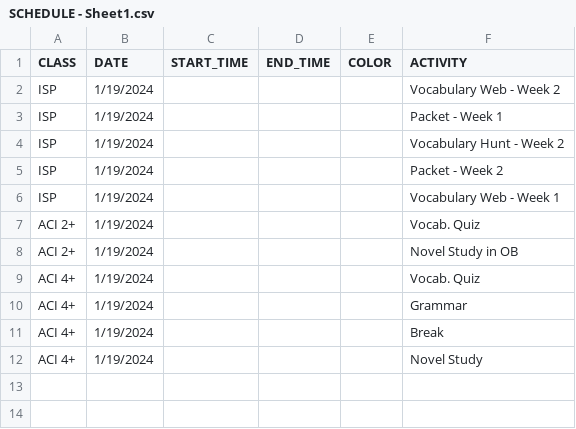
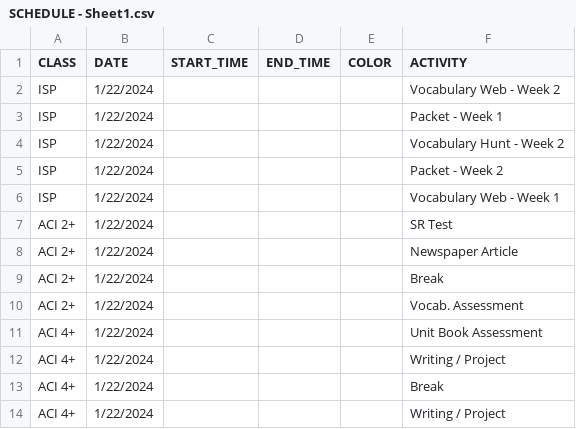
Before and after one commit to mjf1406/class-daily, a CSV file: SCHEDULE - Sheet1.csv, drawn as a sheet.

Commit message:
Add files via upload

```diff
--- a/SCHEDULE - Sheet1.csv
+++ b/SCHEDULE - Sheet1.csv
@@ -1,12 +1,14 @@
 CLASS,DATE,START_TIME,END_TIME,COLOR,ACTIVITY
-ISP,1/19/2024,,,,Vocabulary Web - Week 2
-ISP,1/19/2024,,,,Packet - Week 1
-ISP,1/19/2024,,,,Vocabulary Hunt - Week 2
-ISP,1/19/2024,,,,Packet - Week 2
-ISP,1/19/2024,,,,Vocabulary Web - Week 1
-ACI 2+,1/19/2024,,,,Vocab. Quiz
-ACI 2+,1/19/2024,,,,Novel Study in OB
-ACI 4+,1/19/2024,,,,Vocab. Quiz
-ACI 4+,1/19/2024,,,,Grammar
-ACI 4+,1/19/2024,,,,Break
-ACI 4+,1/19/2024,,,,Novel Study
+ISP,1/22/2024,,,,Vocabulary Web - Week 2
+ISP,1/22/2024,,,,Packet - Week 1
+ISP,1/22/2024,,,,Vocabulary Hunt - Week 2
+ISP,1/22/2024,,,,Packet - Week 2
+ISP,1/22/2024,,,,Vocabulary Web - Week 1
+ACI 2+,1/22/2024,,,,SR Test
+ACI 2+,1/22/2024,,,,Newspaper Article
+ACI 2+,1/22/2024,,,,Break
+ACI 2+,1/22/2024,,,,Vocab. Assessment
+ACI 4+,1/22/2024,,,,Unit Book Assessment
+ACI 4+,1/22/2024,,,,Writing / Project
+ACI 4+,1/22/2024,,,,Break
+ACI 4+,1/22/2024,,,,Writing / Project
```
